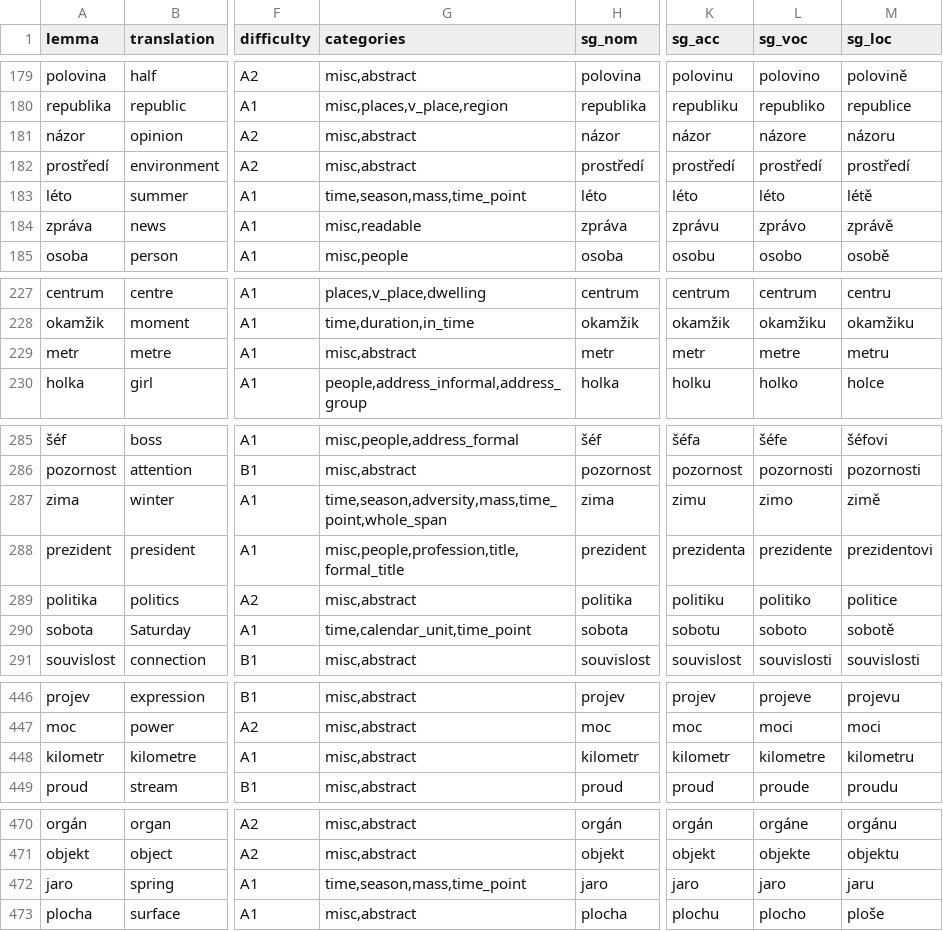
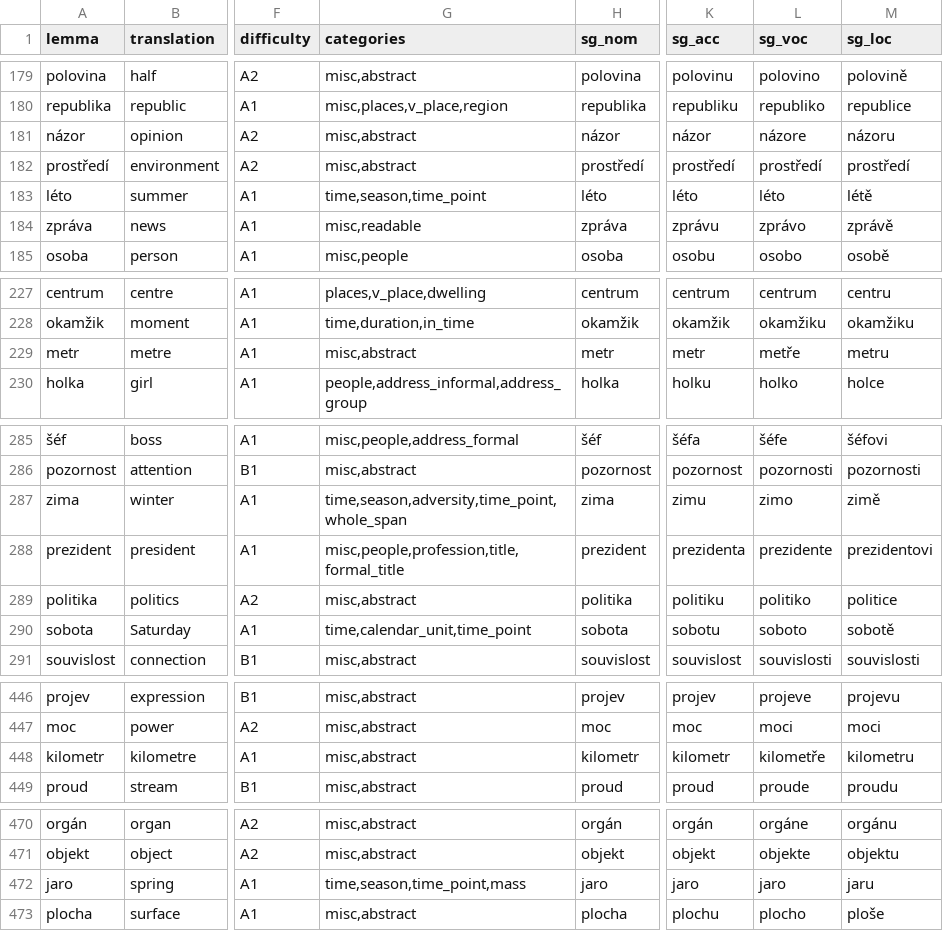
Before and after one commit to megany128/sklonuj, a CSV file: scripts/starter_nouns.csv, drawn as a sheet; only a part is shown, gaps mark what is left out; the diff covers the shown part only; the diff names each change by its address in the sheet, - before the commit and + after, or states it on an @@ line.

```diff
--- a/scripts/starter_nouns.csv
+++ b/scripts/starter_nouns.csv
-G183 (categories): time,season,mass,time_point
+G183 (categories): time,season,time_point
-L229 (sg_voc): metre
+L229 (sg_voc): metře
-G287 (categories): time,season,adversity,mass,time_point,whole_span
+G287 (categories): time,season,adversity,time_point,whole_span
-L448 (sg_voc): kilometre
+L448 (sg_voc): kilometře
-G472 (categories): time,season,mass,time_point
+G472 (categories): time,season,time_point,mass
```
Also changed, not shown: 10 edited cells elsewhere in this file, scripts/starter_nouns_meta.csv, 20 other files.
